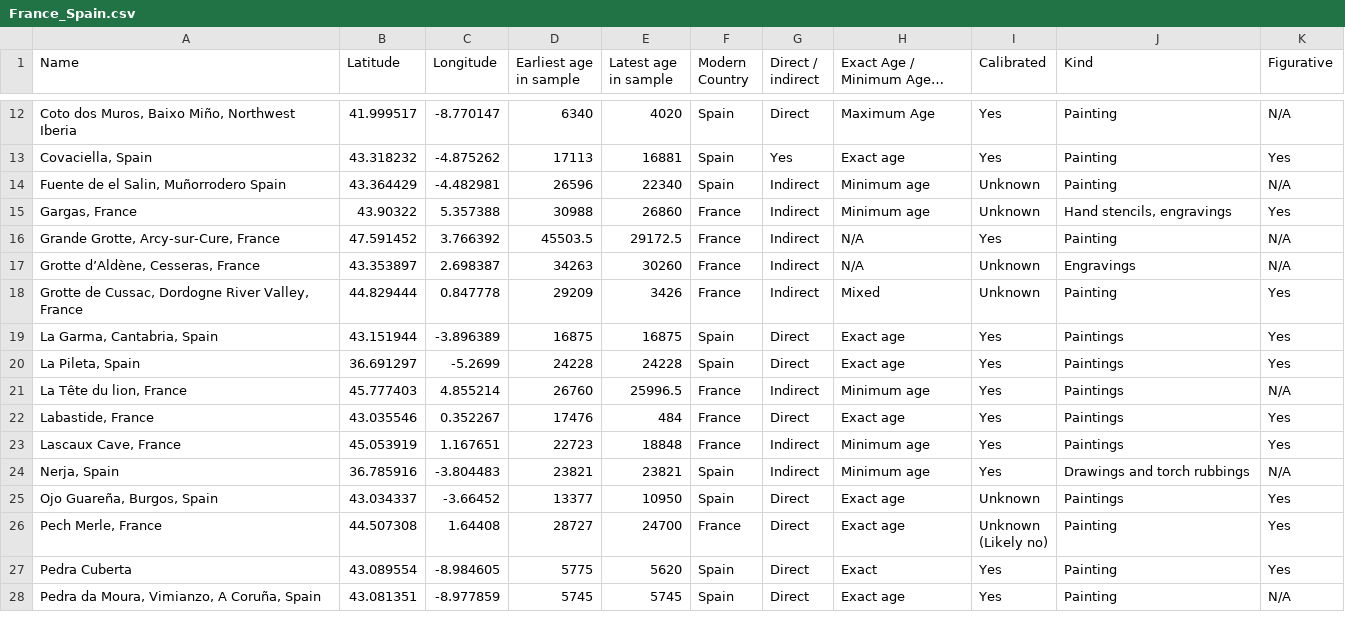
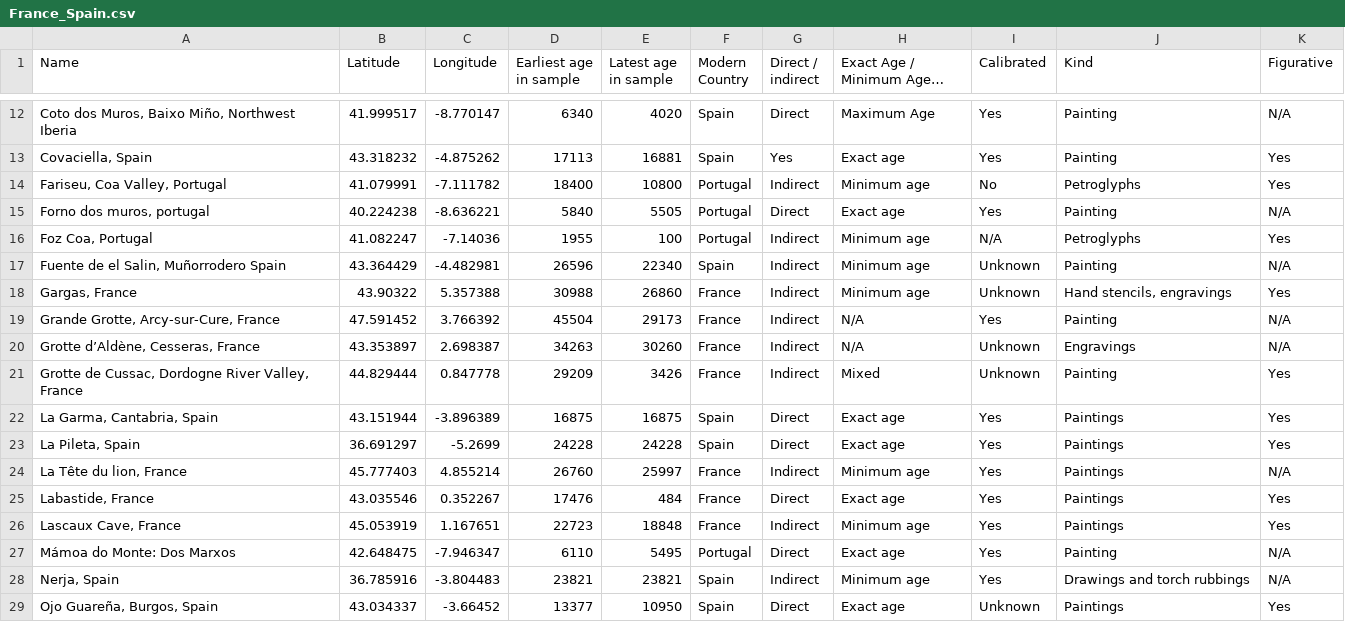
Before and after one commit to rwalker1501/Cultural-Epidemiology, a CSV file: Targets/France_Spain.csv, drawn as a sheet; only a part is shown, gaps mark what is left out; the shorter side is filled out with more unchanged rows; long unchanged cells end in …; addresses are those after the commit; the diff names each change by its address in the sheet, - before the commit and + after, or states it on an @@ line.

```diff
--- a/Targets/France_Spain.csv
+++ b/Targets/France_Spain.csv
+row 14: Fariseu, Coa Valley, Portugal | 41.079991 | -7.111782 | 18400 | 10800 | Portugal | Indirect | Minimum age | No | Petroglyphs | Yes
+row 15: Forno dos muros, portugal | 40.224238 | -8.636221 | 5840 | 5505 | Portugal | Direct | Exact age | Yes | Painting | N/A
+row 16: Foz Coa, Portugal | 41.082247 | -7.14036 | 1955 | 100 | Portugal | Indirect | Minimum age | N/A | Petroglyphs | Yes
-D19 (Earliest age in sample): 45503.5
+D19 (Earliest age in sample): 45504
-E19 (Latest age in sample): 29172.5
+E19 (Latest age in sample): 29173
-E24 (Latest age in sample): 25996.5
+E24 (Latest age in sample): 25997
+row 27: Mámoa do Monte: Dos Marxos | 42.648475 | -7.946347 | 6110 | 5495 | Portugal | Direct | Exact age | Yes | Painting | N/A
```
Also changed, not shown: 22 other files.
